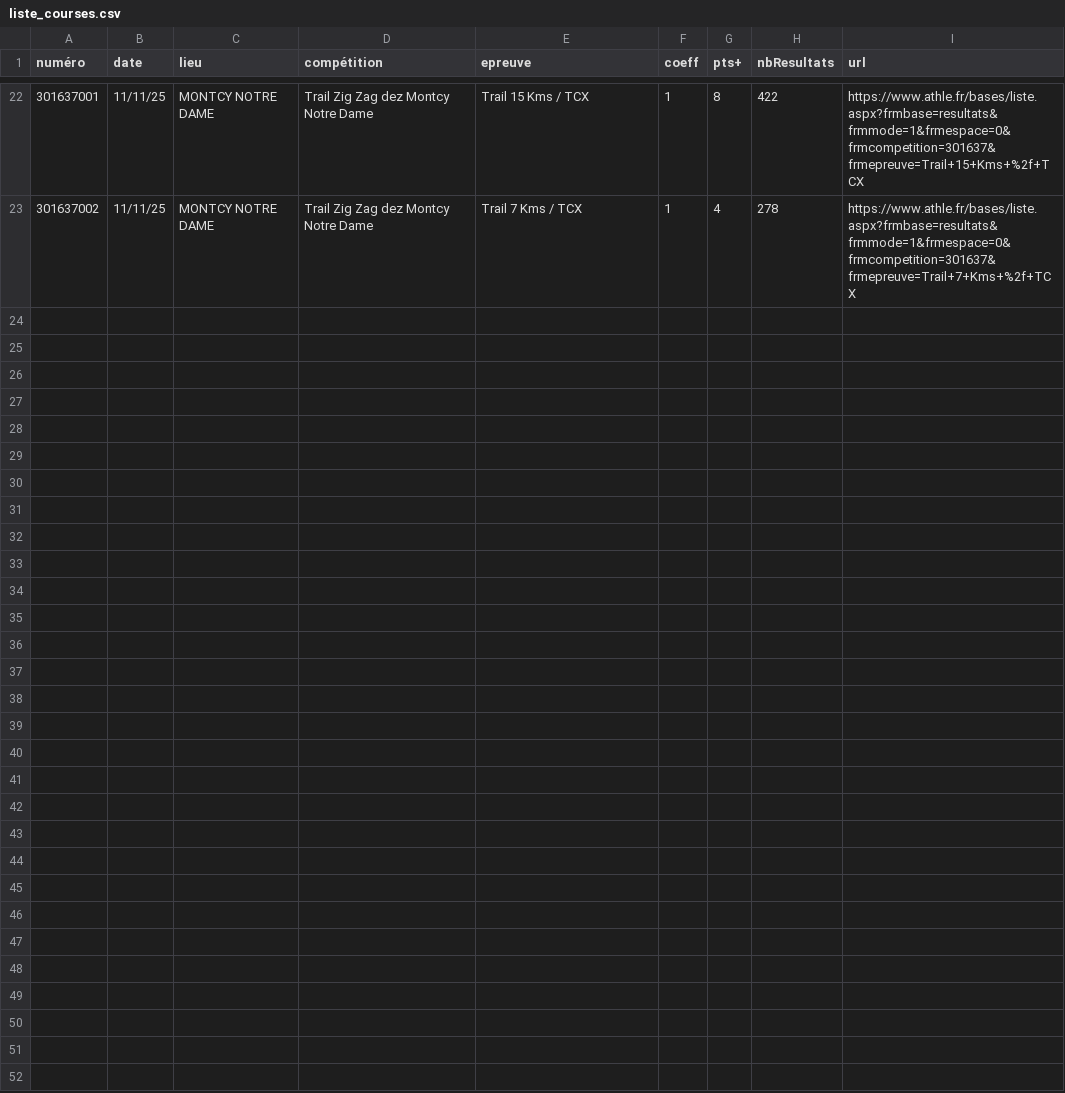
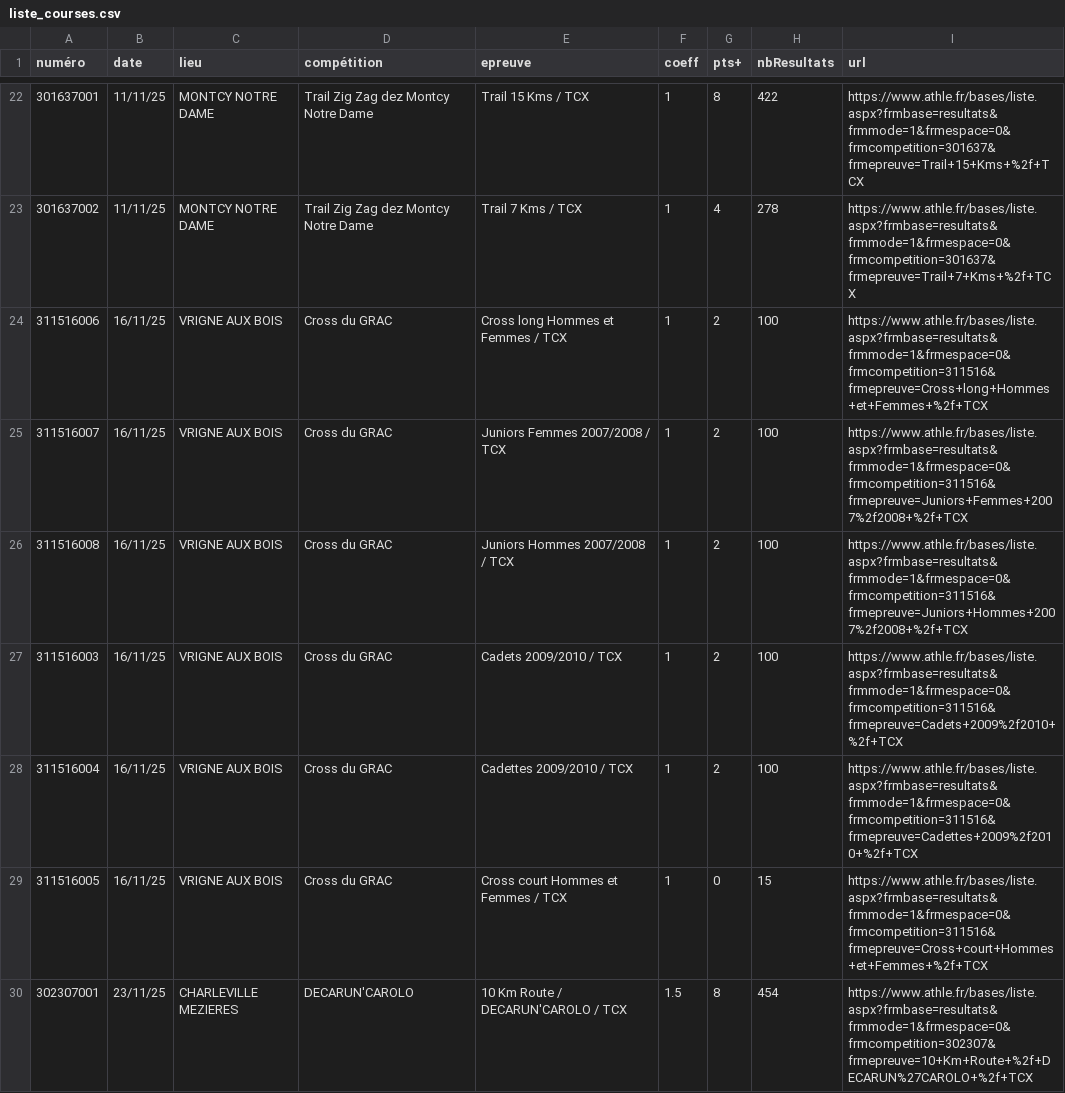
Before and after one commit to bdeblock/classementCoureurs08, a CSV file: liste_courses.csv, drawn as a sheet; only a part is shown, gaps mark what is left out; the diff names each change by its address in the sheet, - before the commit and + after, or states it on an @@ line.

```diff
--- a/liste_courses.csv
+++ b/liste_courses.csv
+row 24: 311516006 | 16/11/25 | VRIGNE AUX BOIS | Cross du GRAC | Cross long Hommes et Femmes / TCX | 1 | 2 | 100 | https://www.athle.fr/bases/liste.aspx?frmbase=resultats&frmmode=1&frmespace=0&frmcompetition=311516&frmepreuve=Cross+long+Hommes+et+Femmes+%2f+TCX
+row 25: 311516007 | 16/11/25 | VRIGNE AUX BOIS | Cross du GRAC | Juniors Femmes 2007/2008 / TCX | 1 | 2 | 100 | https://www.athle.fr/bases/liste.aspx?frmbase=resultats&frmmode=1&frmespace=0&frmcompetition=311516&frmepreuve=Juniors+Femmes+2007%2f2008+%2f+TCX
+row 26: 311516008 | 16/11/25 | VRIGNE AUX BOIS | Cross du GRAC | Juniors Hommes 2007/2008 / TCX | 1 | 2 | 100 | https://www.athle.fr/bases/liste.aspx?frmbase=resultats&frmmode=1&frmespace=0&frmcompetition=311516&frmepreuve=Juniors+Hommes+2007%2f2008+%2f+TCX
+row 27: 311516003 | 16/11/25 | VRIGNE AUX BOIS | Cross du GRAC | Cadets 2009/2010 / TCX | 1 | 2 | 100 | https://www.athle.fr/bases/liste.aspx?frmbase=resultats&frmmode=1&frmespace=0&frmcompetition=311516&frmepreuve=Cadets+2009%2f2010+%2f+TCX
+row 28: 311516004 | 16/11/25 | VRIGNE AUX BOIS | Cross du GRAC | Cadettes 2009/2010 / TCX | 1 | 2 | 100 | https://www.athle.fr/bases/liste.aspx?frmbase=resultats&frmmode=1&frmespace=0&frmcompetition=311516&frmepreuve=Cadettes+2009%2f2010+%2f+TCX
+row 29: 311516005 | 16/11/25 | VRIGNE AUX BOIS | Cross du GRAC | Cross court Hommes et Femmes / TCX | 1 | 0 | 15 | https://www.athle.fr/bases/liste.aspx?frmbase=resultats&frmmode=1&frmespace=0&frmcompetition=311516&frmepreuve=Cross+court+Hommes+et+Femmes+%2f+TCX
+row 30: 302307001 | 23/11/25 | CHARLEVILLE MEZIERES | DECARUN'CAROLO | 10 Km Route / DECARUN'CAROLO / TCX | 1.5 | 8 | 454 | https://www.athle.fr/bases/liste.aspx?frmbase=resultats&frmmode=1&frmespace=0&frmcompetition=302307&frmepreuve=10+Km+Route+%2f+DECARUN%27CAROLO+%2f+TCX
```
Also changed, not shown: challenge_clst.csv, 1 other file.
